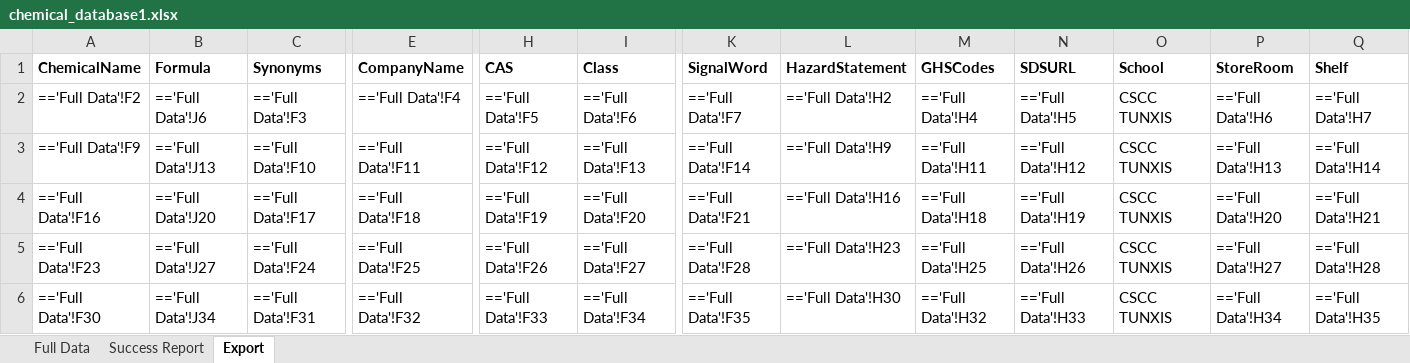
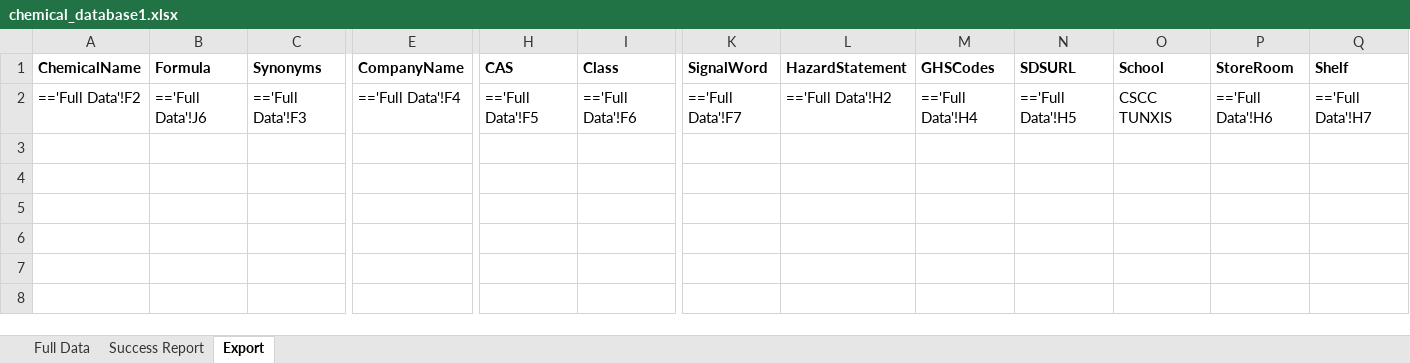
Before and after one commit to cdmessinger/Chemical-Database-Generator, an Excel workbook: chemical_database1.xlsx, sheet Export, drawn as a sheet; only a part is shown, gaps mark what is left out; values as stored, in another font and other column widths than the file's, no borders; formulas without a stored value are shown as written; rows hold the shown columns only; the diff names each change by its address in the sheet, - before the commit and + after, or states it on an @@ line.

```diff
--- a/chemical_database1.xlsx (sheet Export)
+++ b/chemical_database1.xlsx (sheet Export)
-row 3: =='Full Data'!F9 | =='Full Data'!J13 | =='Full Data'!F10 | =='Full Data'!F11 | =='Full Data'!F12 | =='Full Data'!F13 | =='Full Data'!F14 | =='Full Data'!H9 | =='Full Data'!H11 | =='Full Data'!H12 | CSCC TUNXIS | =='Full Data'!H13 | =='Full Data'!H14
-row 4: =='Full Data'!F16 | =='Full Data'!J20 | =='Full Data'!F17 | =='Full Data'!F18 | =='Full Data'!F19 | =='Full Data'!F20 | =='Full Data'!F21 | =='Full Data'!H16 | =='Full Data'!H18 | =='Full Data'!H19 | CSCC TUNXIS | =='Full Data'!H20 | =='Full Data'!H21
-row 5: =='Full Data'!F23 | =='Full Data'!J27 | =='Full Data'!F24 | =='Full Data'!F25 | =='Full Data'!F26 | =='Full Data'!F27 | =='Full Data'!F28 | =='Full Data'!H23 | =='Full Data'!H25 | =='Full Data'!H26 | CSCC TUNXIS | =='Full Data'!H27 | =='Full Data'!H28
-row 6: =='Full Data'!F30 | =='Full Data'!J34 | =='Full Data'!F31 | =='Full Data'!F32 | =='Full Data'!F33 | =='Full Data'!F34 | =='Full Data'!F35 | =='Full Data'!H30 | =='Full Data'!H32 | =='Full Data'!H33 | CSCC TUNXIS | =='Full Data'!H34 | =='Full Data'!H35
```
Also changed, not shown: sheet Full Data, sheet Success Report, 4 other files.
